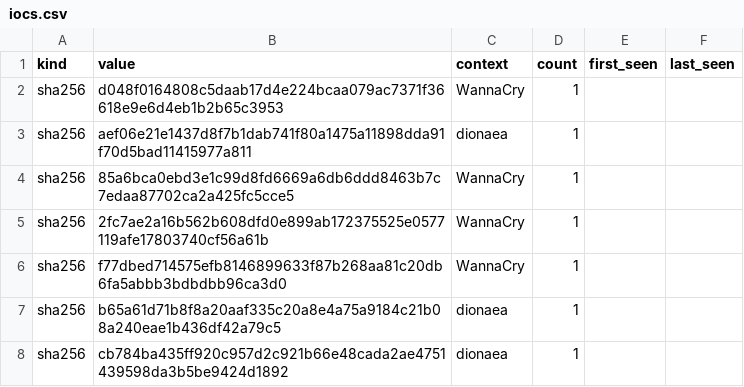
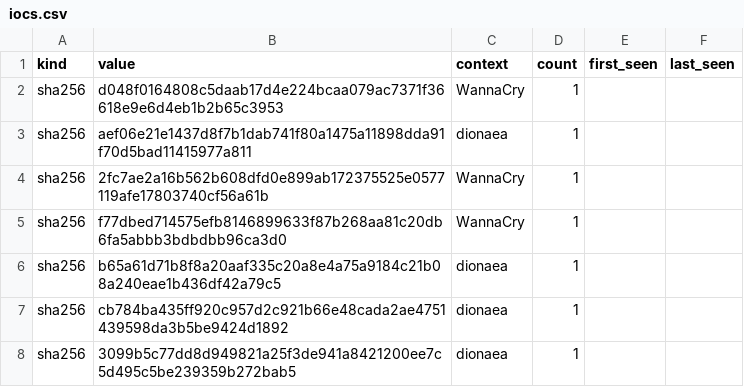
Before and after one commit to unerror/security, a CSV file: feeds/honeypot/iocs.csv, drawn as a sheet; only a part is shown; the shorter side is filled out with more unchanged rows; removed rows and columns are numbered as before the commit, all else as after; the diff covers the shown part only; the diff names each change by its address in the sheet, - before the commit and + after, or states it on an @@ line.

```diff
--- a/feeds/honeypot/iocs.csv
+++ b/feeds/honeypot/iocs.csv
-row 4: sha256 | 85a6bca0ebd3e1c99d8fd6669a6db6ddd8463b7c7edaa87702ca2a425fc5cce5 | WannaCry | 1
```
Also changed, not shown: 7 added rows, 6 removed rows and 7 edited cells elsewhere in this file, 11 other files.
